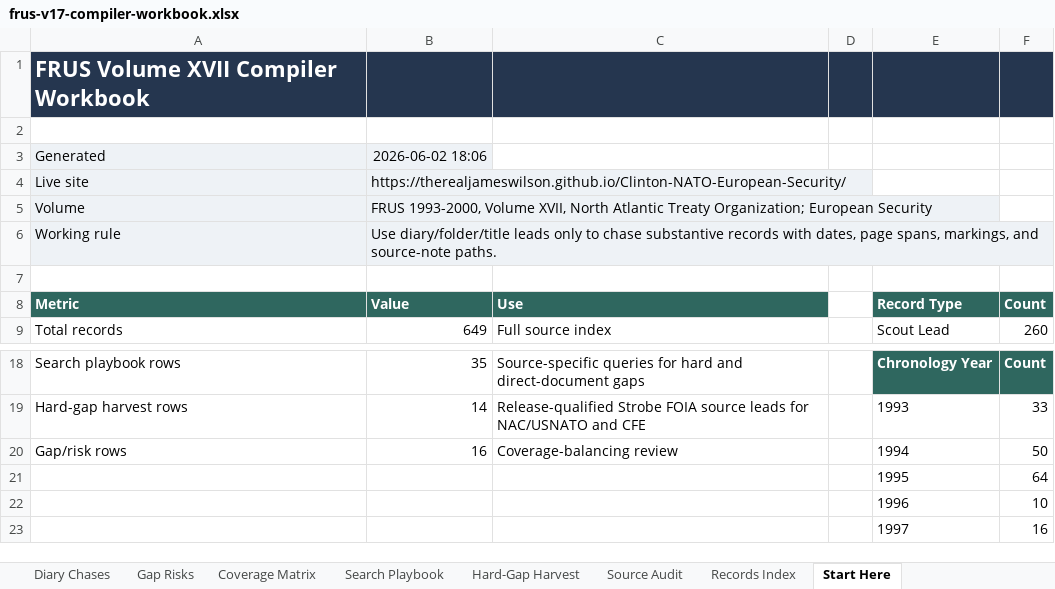
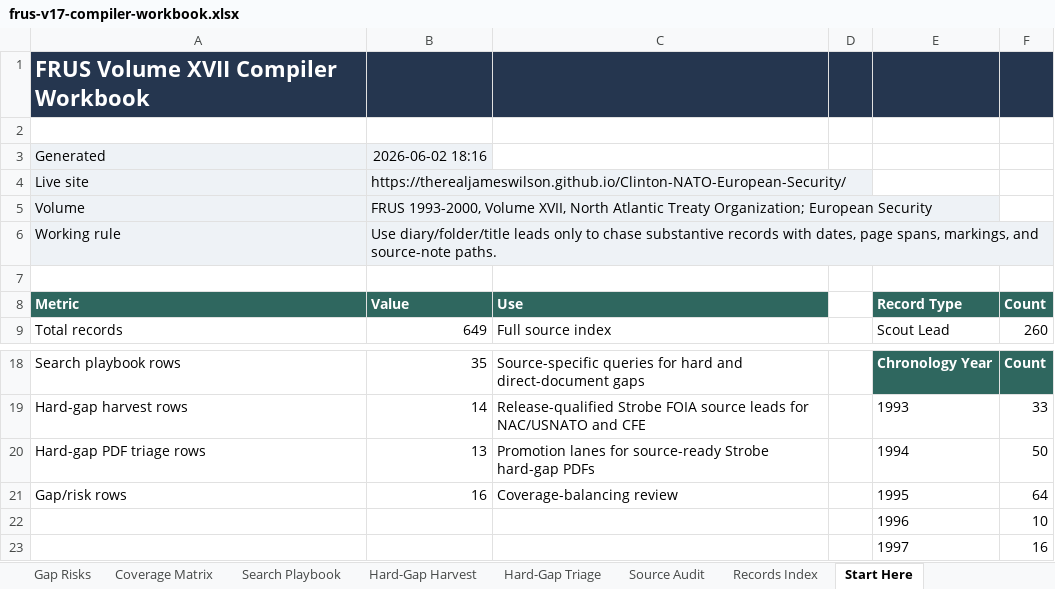
Before and after one commit to therealjameswilson/Clinton-NATO-European-Security, an Excel workbook: reports/frus-v17-compiler-workbook.xlsx, sheet Start Here, drawn as a sheet; only a part is shown, gaps mark what is left out; values as stored, in another font and other column widths than the file's, no borders; charts and pictures not drawn; removed rows and columns are numbered as before the commit, all else as after; the diff names each change by its address in the sheet, - before the commit and + after, or states it on an @@ line.

Commit message:
Prioritize chronology and add hard-gap triage

```diff
--- a/reports/frus-v17-compiler-workbook.xlsx (sheet Start Here)
+++ b/reports/frus-v17-compiler-workbook.xlsx (sheet Start Here)
+sheet tab: Hard-Gap Triage
-B3 (Value): 2026-06-02 18:06
+B3 (Value): 2026-06-02 18:16
+row 20: Hard-gap PDF triage rows | 13 | Promotion lanes for source-ready Strobe hard-gap PDFs |  | 1994 | 50
-E21 (Record Type): 1994
+E21 (Record Type): 1995
-F21 (Count): 50
+F21 (Count): 64
-row 21:  |  |  |  | 1995 | 64
```
Also changed, not shown: charts or pictures, 22 other files.
